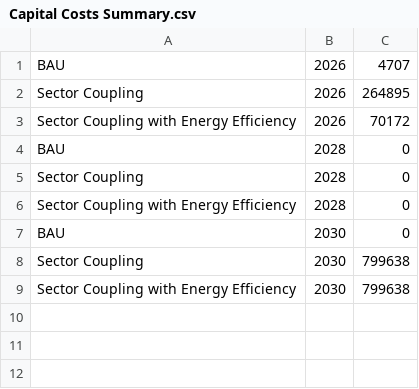
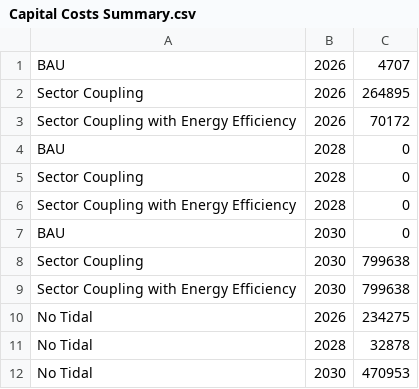
Before and after one commit to TahaAhmedSiddiqui/Energy-Modelling---Isle-of-Eigg, a CSV file: 5. Results/Capital Costs Summary.csv, drawn as a sheet.

Commit message:
Configured viz for no tidal scenario

```diff
--- a/5. Results/Capital Costs Summary.csv
+++ b/5. Results/Capital Costs Summary.csv
@@ -9 +9,4 @@ Sector Coupling,2030,799638
 Sector Coupling with Energy Efficiency,2030,799638
+No Tidal,2026,234275
+No Tidal,2028,32878
+No Tidal,2030,470953
```
Also changed, not shown: 5. Results/Emissions Summary.csv, 4 other files.
